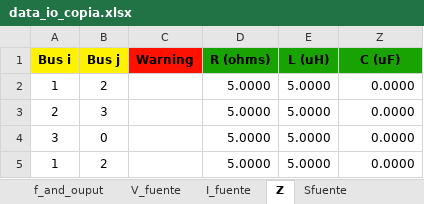
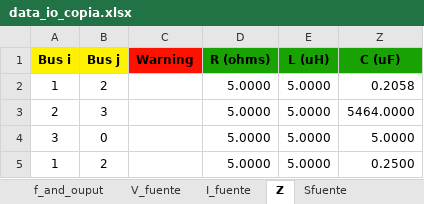
Before and after one commit to Arnorwer/Proyecto-Redes-Abr-Jul, an Excel workbook: data_io_copia.xlsx, sheet Z, drawn as a sheet; values as stored, in another font and other column widths than the file's, no borders; the diff names each change by its address in the sheet, - before the commit and + after, or states it on an @@ line.

```diff
--- a/data_io_copia.xlsx (sheet Z)
+++ b/data_io_copia.xlsx (sheet Z)
-Z2 (C (uF)): 0.0000
+Z2 (C (uF)): 0.2058
-Z3 (C (uF)): 0.0000
+Z3 (C (uF)): 5464.0000
-Z4 (C (uF)): 0.0000
+Z4 (C (uF)): 5.0000
-Z5 (C (uF)): 0.0000
+Z5 (C (uF)): 0.2500
```
Also changed, not shown: 1 other file.
